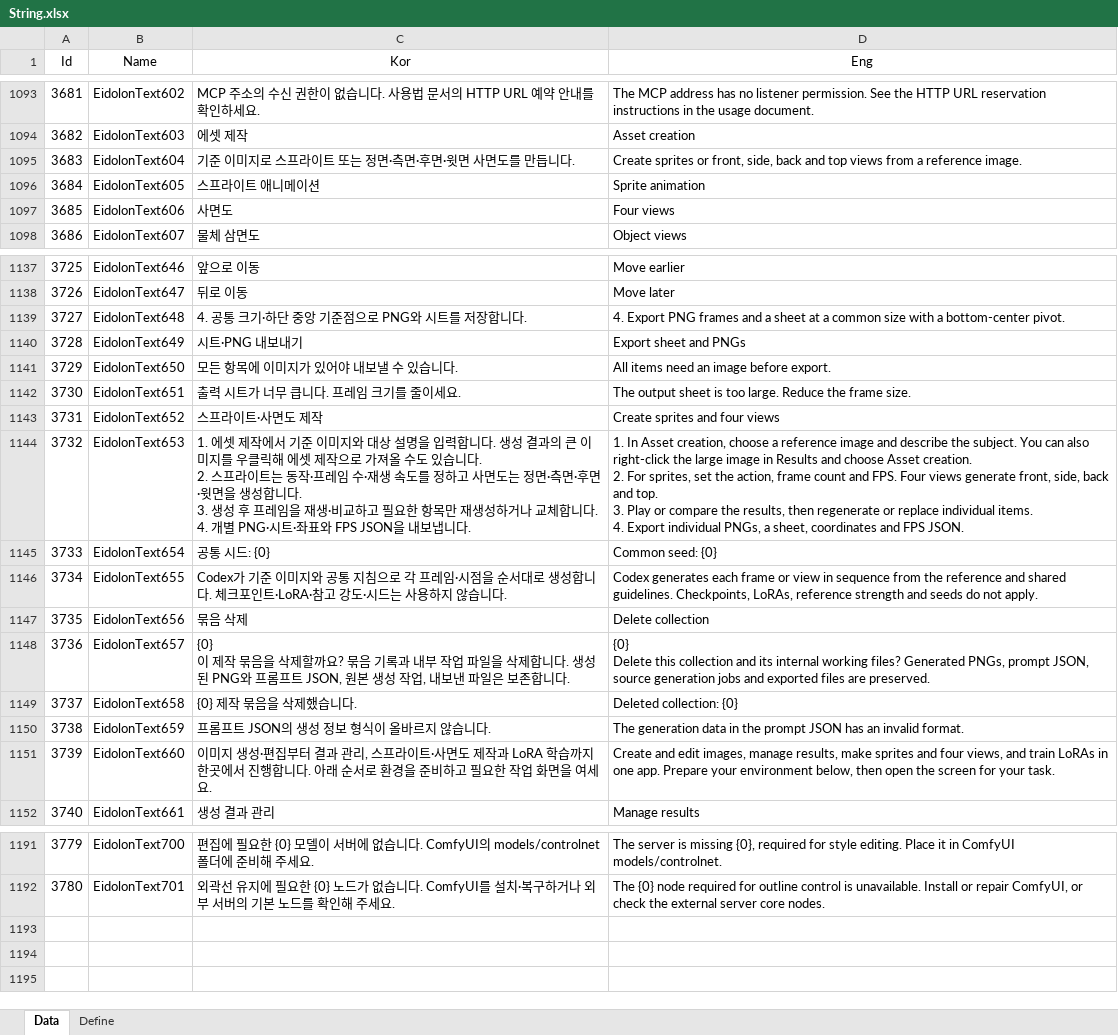
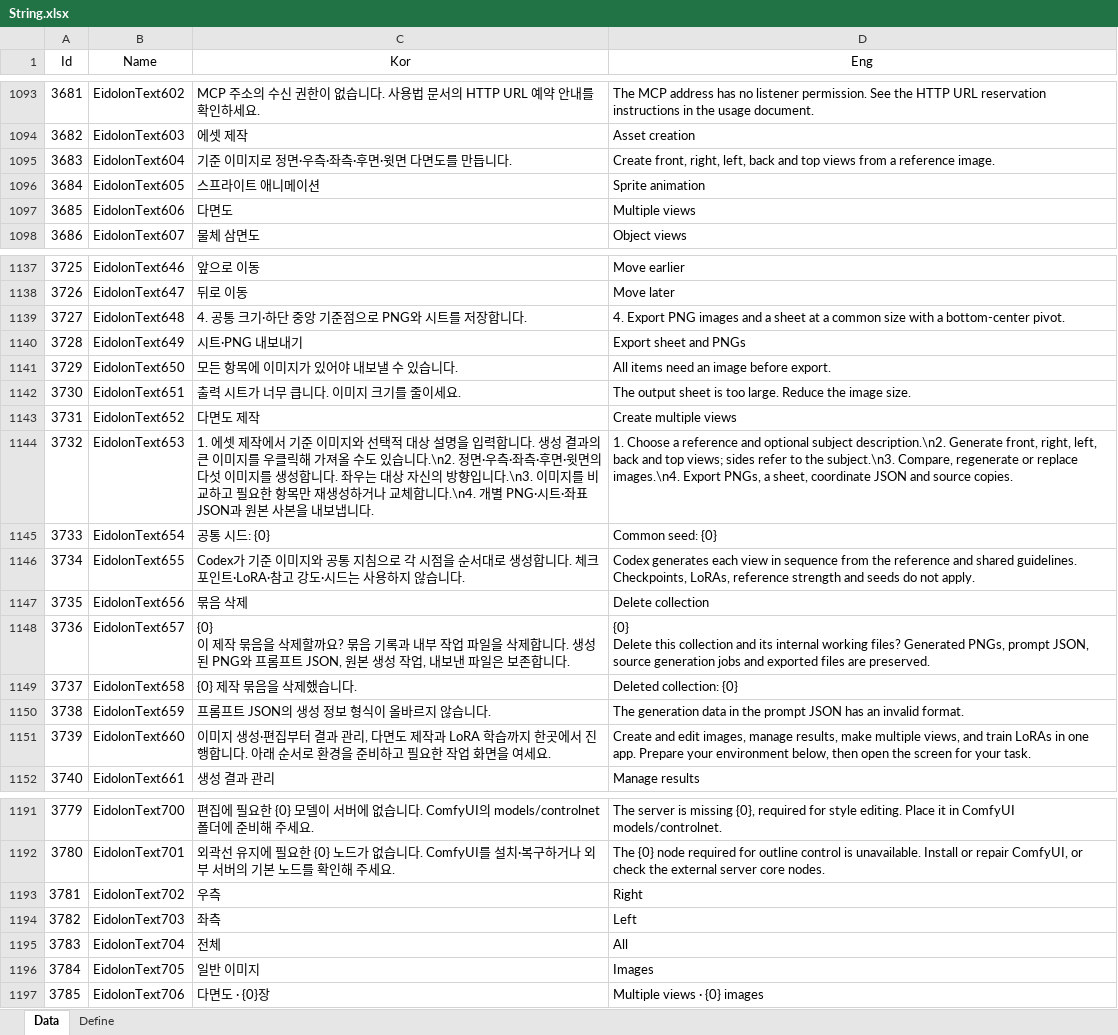
Before and after one commit to EomTaeWook/Eidolon, an Excel workbook: Excel/String.xlsx, sheet Data, drawn as a sheet; only a part is shown, gaps mark what is left out; values as stored, in another font and other column widths than the file's, no borders; ↵ is a line break in a cell; the diff covers the shown part only; the diff names each change by its address in the sheet, - before the commit and + after, or states it on an @@ line.

```diff
--- a/Excel/String.xlsx (sheet Data)
+++ b/Excel/String.xlsx (sheet Data)
-C1095 (Kor): 기준 이미지로 스프라이트 또는 정면·측면·후면·윗면 사면도를 만듭니다.
+C1095 (Kor): 기준 이미지로 정면·우측·좌측·후면·윗면 다면도를 만듭니다.
-D1095 (Eng): Create sprites or front, side, back and…
+D1095 (Eng): Create front, right, left, back and…
-C1097 (Kor): 사면도
+C1097 (Kor): 다면도
-D1097 (Eng): Four views
+D1097 (Eng): Multiple views
-D1139 (Eng): …Export PNG frames and a…
+D1139 (Eng): …Export PNG images and a…
-C1142 (Kor): 출력 시트가 너무 큽니다. 프레임 크기를 줄이세요.
+C1142 (Kor): 출력 시트가 너무 큽니다. 이미지 크기를 줄이세요.
-D1142 (Eng): …Reduce the frame size.
+D1142 (Eng): …Reduce the image size.
-C1143 (Kor): 스프라이트·사면도 제작
+C1143 (Kor): 다면도 제작
-D1143 (Eng): Create sprites and four views
+D1143 (Eng): Create multiple views
-C1144 (Kor): …미지와 대상 설명을 입력합니다. 생성 결과의 큰 이미지를 우클릭해 에셋 제작으로 가져올 수도 있습니다. ↵ 2. 스프라이트는 동작·프레임 수·재생 속도를 정하고 사면도는 정면·측면·후면·윗면을 생성합니다. ↵ 3. 생성 후 프레임을 재생·비교하고 필요한 항목만 재생성하거나 교체합니다. ↵ 4. 개별 PNG·시트·좌표와 FPS JSON을 내보…
+C1144 (Kor): …미지와 선택적 대상 설명을 입력합니다. 생성 결과의 큰 이미지를 우클릭해 가져올 수도 있습니다.\n2. 정면·우측·좌측·후면·윗면의 다섯 이미지를 생성합니다. 좌우는 대상 자신의 방향입니다.\n3. 이미지를 비교하고 필요한 항목만 재생성하거나 교체합니다.\n4. 개별 PNG·시트·좌표 JSON과 원본 사본을 내보…
-D1144 (Eng): 1. In Asset creation, choose a reference image and describe the subject. You can also right-click the large image in Results and choose Asset creation. ↵ 2. For sprites, set the action, frame count and FPS. Four views generate front, side, back and top. ↵ 3. Play or compare the results, then regenerate or replace individual items. ↵ 4. Export individual PNGs, a sheet, coordinates and FPS JSON.
+D1144 (Eng): 1. Choose a reference and optional subject description.\n2. Generate front, right, left, back and top views; sides refer to the subject.\n3. Compare, regenerate or replace images.\n4. Export PNGs, a sheet, coordinate JSON and source copies.
-C1146 (Kor): …로 각 프레임·시점을…
+C1146 (Kor): …로 각 시점을…
-D1146 (Eng): …generates each frame or view in…
+D1146 (Eng): …generates each view in…
-C1151 (Kor): …관리, 스프라이트·사면도 제…
+C1151 (Kor): …관리, 다면도 제…
-D1151 (Eng): …results, make sprites and four views, and…
+D1151 (Eng): …results, make multiple views, and…
+row 1193: 3781 | EidolonText702 | 우측 | Right
+row 1194: 3782 | EidolonText703 | 좌측 | Left
+row 1195: 3783 | EidolonText704 | 전체 | All
+row 1196: 3784 | EidolonText705 | 일반 이미지 | Images
+row 1197: 3785 | EidolonText706 | 다면도 · {0}장 | Multiple views · {0} images
```
Also changed, not shown: 11 edited cells elsewhere in this sheet, 37 other files.
